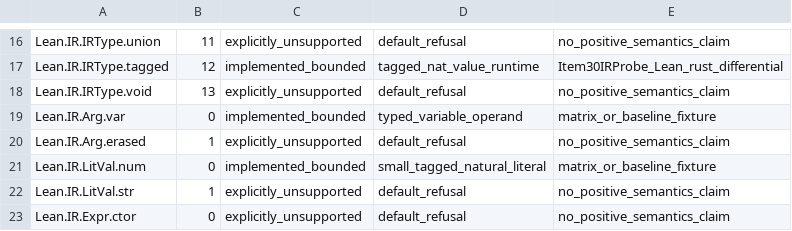
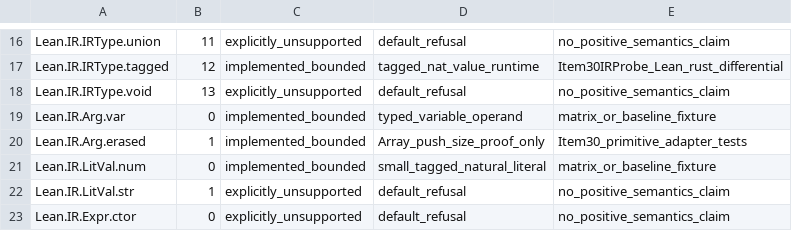
Before and after one commit to laurajoyhutchins/eth-disproof-rust, a TSV file: rust/native_lean_backend/ir-coverage-classification.tsv, drawn as a sheet; only a part is shown, gaps mark what is left out.

Commit message:
feat(native-lean): classify erased Arg only in exact verified Array primitive proof positions

```diff
--- a/rust/native_lean_backend/ir-coverage-classification.tsv
+++ b/rust/native_lean_backend/ir-coverage-classification.tsv
@@ -19,3 +19,3 @@ Lean.IR.IRType.void	13	explicitly_unsupported	default_refusal	no_positive_semant
 Lean.IR.Arg.var	0	implemented_bounded	typed_variable_operand	matrix_or_baseline_fixture
-Lean.IR.Arg.erased	1	explicitly_unsupported	default_refusal	no_positive_semantics_claim
+Lean.IR.Arg.erased	1	implemented_bounded	Array_push_size_proof_only	Item30_primitive_adapter_tests
 Lean.IR.LitVal.num	0	implemented_bounded	small_tagged_natural_literal	matrix_or_baseline_fixture
```
